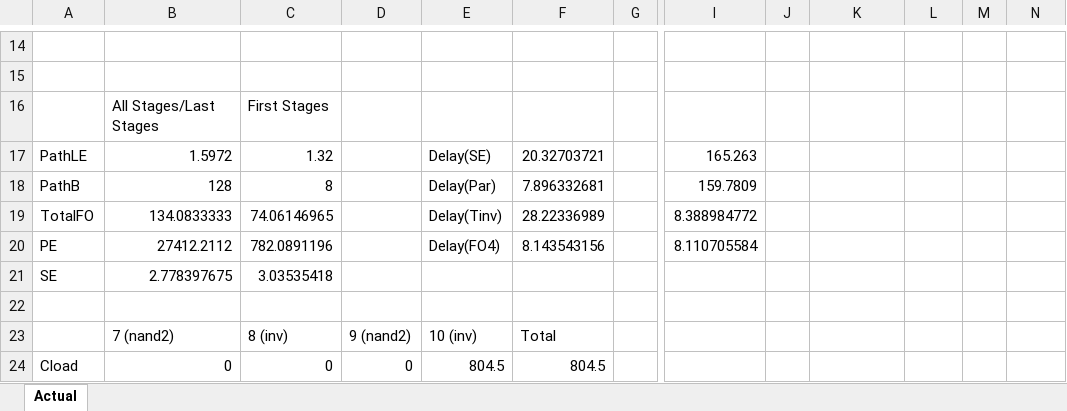
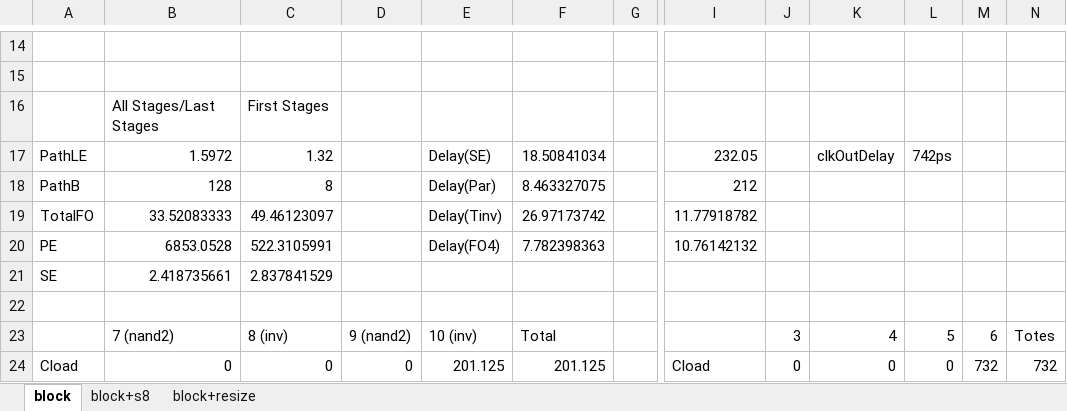
Before and after one commit to victorianox/ee313Project, an Excel workbook: DecoderSizings.xlsx, sheet block, drawn as a sheet; only a part is shown, gaps mark what is left out; values as stored, in another font and other column widths than the file's, no cell formats; the diff covers the shown part only; the diff names each change by its address in the sheet, - before the commit and + after, or states it on an @@ line.

```diff
--- a/DecoderSizings.xlsx (sheet block)
+++ b/DecoderSizings.xlsx (sheet block)
-sheet tab: Actual
+sheet tab: block
+sheet tab: block+s8
+sheet tab: block+resize
-F17: 20.32703721
+F17: 18.50841034
-I17: 165.263
+I17: 232.05
-K17: (empty)
+K17: clkOutDelay
-L17: (empty)
+L17: 742ps
-F18: 7.896332681
+F18: 8.463327075
-I18: 159.7809
+I18: 212
-B19: 134.0833333
+B19: 33.52083333
-C19: 74.06146965
+C19: 49.46123097
-F19: 28.22336989
+F19: 26.97173742
-I19: 8.388984772
+I19: 11.77918782
-B20: 27412.2112
+B20: 6853.0528
-C20: 782.0891196
+C20: 522.3105991
-F20: 8.143543156
+F20: 7.782398363
-I20: 8.110705584
+I20: 10.76142132
-B21: 2.778397675
+B21: 2.418735661
-C21: 3.03535418
+C21: 2.837841529
-J23: (empty)
+J23: 3
-K23: (empty)
+K23: 4
-L23: (empty)
+L23: 5
-M23: (empty)
+M23: 6
-N23: (empty)
+N23: Totes
-E24: 804.5
+E24: 201.125
-F24: 804.5
+F24: 201.125
-I24: (empty)
+I24: Cload
-J24: (empty)
+J24: 0
-K24: (empty)
+K24: 0
-L24: (empty)
+L24: 0
-M24: (empty)
+M24: 732
-N24: (empty)
+N24: 732
```
Also changed, not shown: 1 added row, 1 removed row and 65 edited cells elsewhere in this sheet, cell formats, 26 other files.
